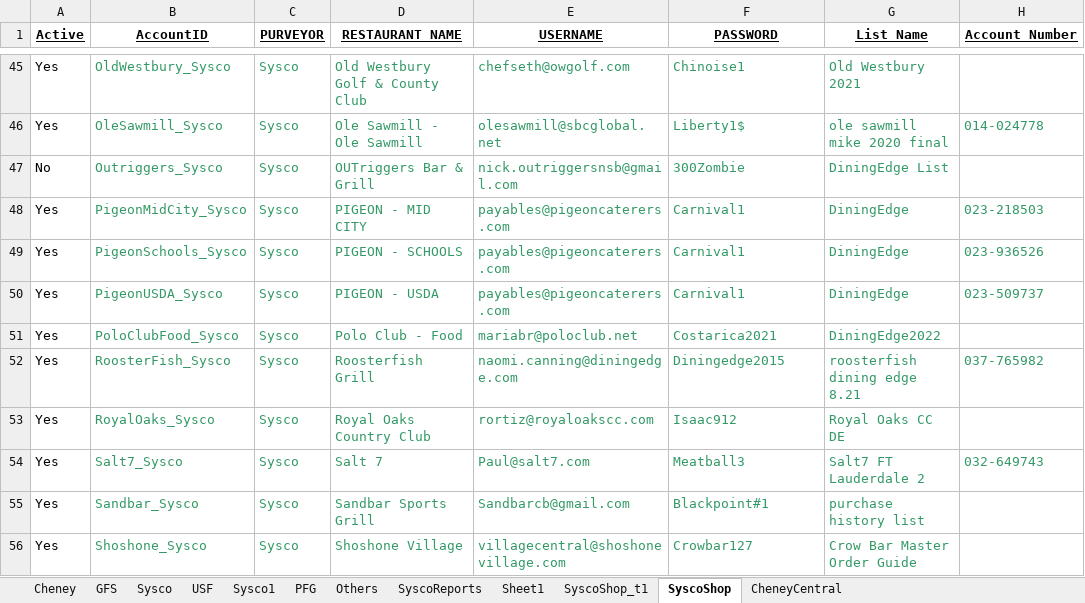
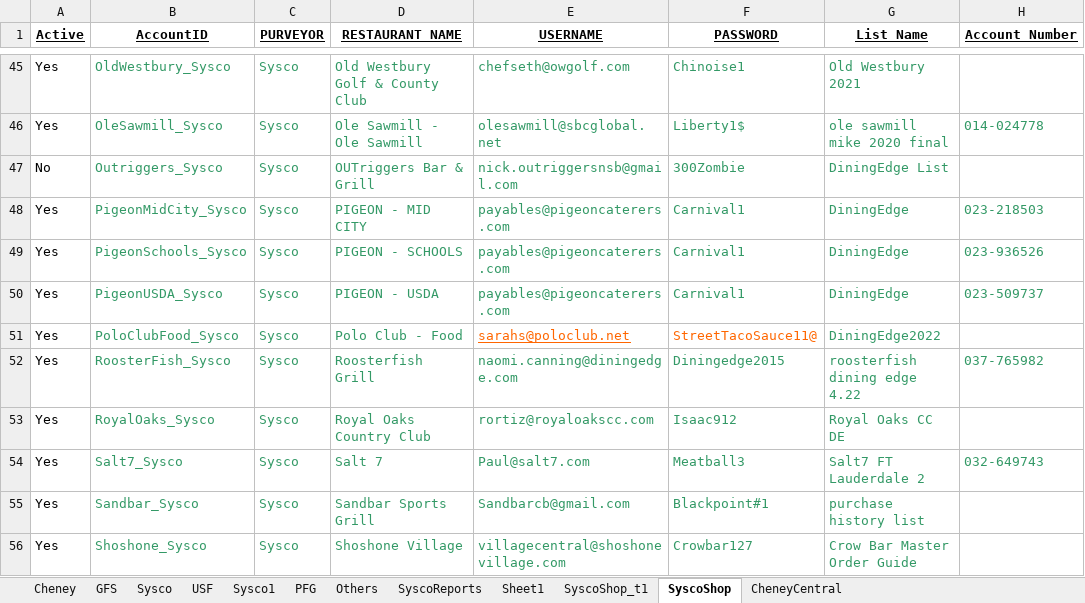
Before and after one commit to Mohi45/SyscoShop, an Excel workbook: src/main/java/Resources/ExportEngineInput.xlsx, sheet SyscoShop, drawn as a sheet; only a part is shown, gaps mark what is left out; values as stored, in another font and other column widths than the file's, no borders; the diff names each change by its address in the sheet, - before the commit and + after, or states it on an @@ line.

Commit message:
Update

```diff
--- a/src/main/java/Resources/ExportEngineInput.xlsx (sheet SyscoShop)
+++ b/src/main/java/Resources/ExportEngineInput.xlsx (sheet SyscoShop)
-E51 (USERNAME): mariabr@poloclub.net
+E51 (USERNAME): sarahs@poloclub.net
-E51:F51 text colour: #339966
+E51:F51 text colour: #FF6600
-E51 underline: off
+E51 underline: on
-F51 (PASSWORD): Costarica2021
+F51 (PASSWORD): StreetTacoSauce11@
-G52 (List_Name): roosterfish dining edge 8.21
+G52 (List_Name): roosterfish dining edge 4.22
```
